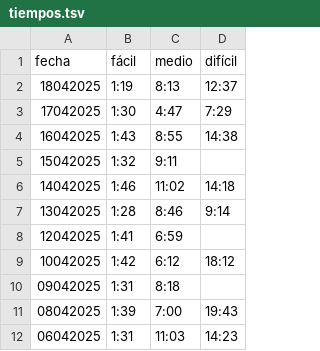
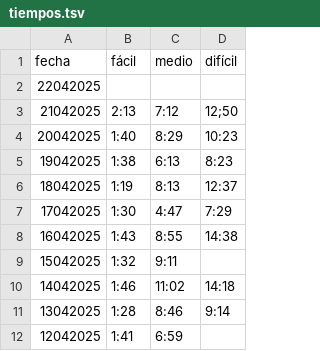
Before and after one commit to vhgauto/vhgauto.github.io, a TSV file: datos/tiempos.tsv, drawn as a sheet; only a part is shown; the shorter side is filled out with more unchanged rows; the diff names each change by its address in the sheet, - before the commit and + after, or states it on an @@ line.

Commit message:
sudoku

```diff
--- a/datos/tiempos.tsv
+++ b/datos/tiempos.tsv
+row 2: 22042025
+row 3: 21042025 | 2:13 | 7:12 | 12;50
+row 4: 20042025 | 1:40 | 8:29 | 10:23
+row 5: 19042025 | 1:38 | 6:13 | 8:23
```
